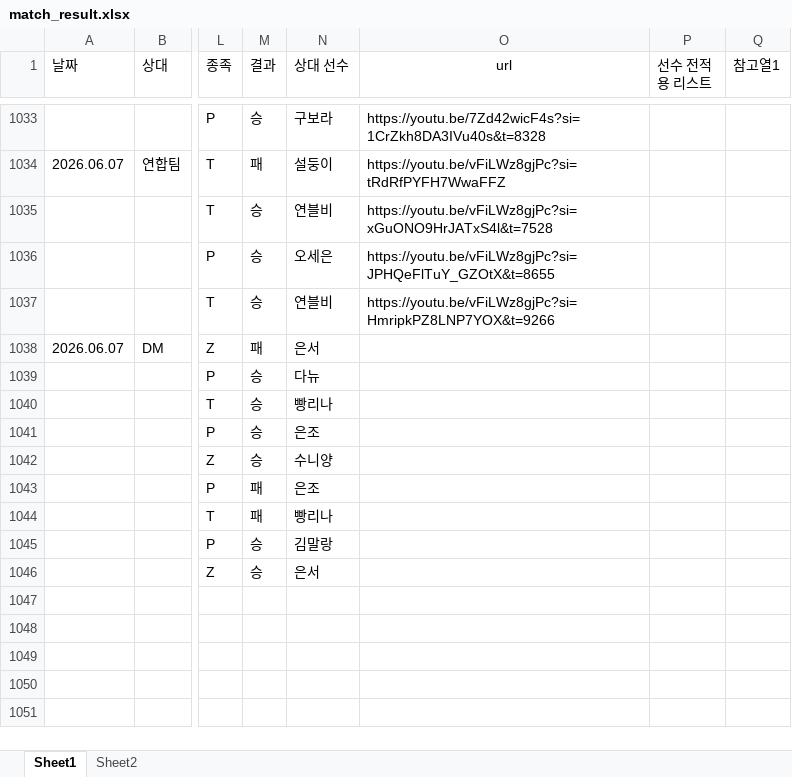
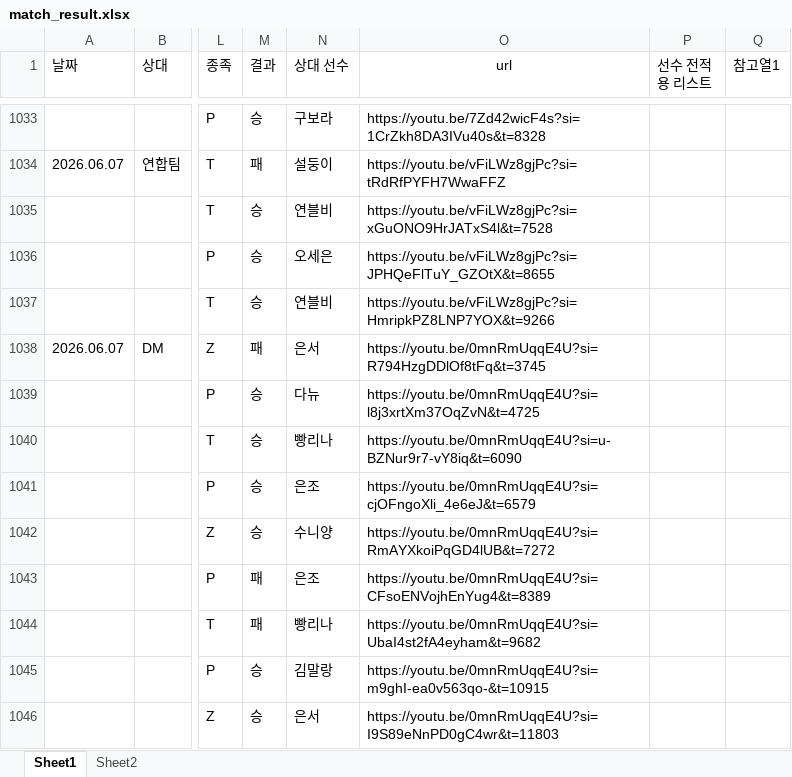
Before and after one commit to tpbnn/mtszsite, an Excel workbook: match_result.xlsx, sheet Sheet1, drawn as a sheet; only a part is shown, gaps mark what is left out; values as stored, in another font and other column widths than the file's, no borders; the diff names each change by its address in the sheet, - before the commit and + after, or states it on an @@ line.

```diff
--- a/match_result.xlsx (sheet Sheet1)
+++ b/match_result.xlsx (sheet Sheet1)
-O1038 (url): (empty)
+O1038 (url): https://youtu.be/0mnRmUqqE4U?si=R794HzgDDlOf8tFq&t=3745
-O1039 (url): (empty)
+O1039 (url): https://youtu.be/0mnRmUqqE4U?si=l8j3xrtXm37OqZvN&t=4725
-O1040 (url): (empty)
+O1040 (url): https://youtu.be/0mnRmUqqE4U?si=u-BZNur9r7-vY8iq&t=6090
-O1041 (url): (empty)
+O1041 (url): https://youtu.be/0mnRmUqqE4U?si=cjOFngoXli_4e6eJ&t=6579
-O1042 (url): (empty)
+O1042 (url): https://youtu.be/0mnRmUqqE4U?si=RmAYXkoiPqGD4lUB&t=7272
-O1043 (url): (empty)
+O1043 (url): https://youtu.be/0mnRmUqqE4U?si=CFsoENVojhEnYug4&t=8389
-O1044 (url): (empty)
+O1044 (url): https://youtu.be/0mnRmUqqE4U?si=UbaI4st2fA4eyham&t=9682
-O1045 (url): (empty)
+O1045 (url): https://youtu.be/0mnRmUqqE4U?si=m9ghI-ea0v563qo-&t=10915
-O1046 (url): (empty)
+O1046 (url): https://youtu.be/0mnRmUqqE4U?si=I9S89eNnPD0gC4wr&t=11803
```
Also changed, not shown: 10 other files.
